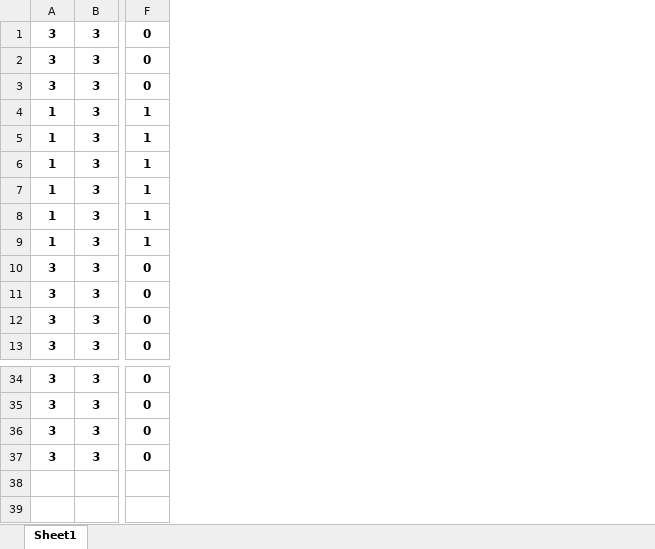
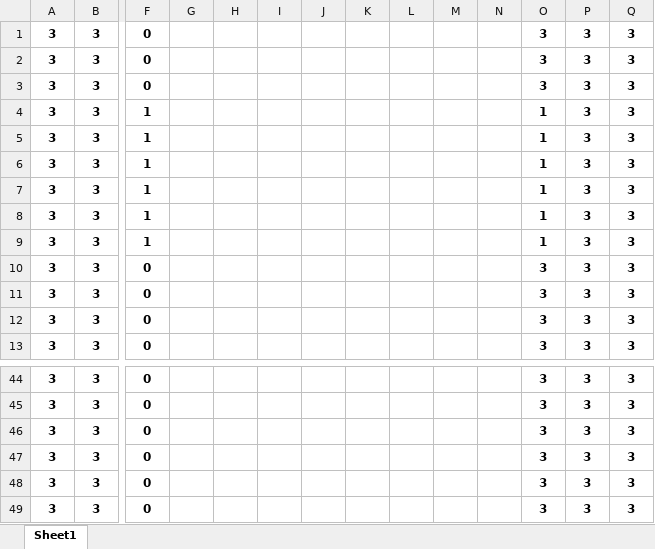
Before and after one commit to I2RLab/em-gaussian, an Excel workbook: IO_test1.xlsx, sheet Sheet1, drawn as a sheet; only a part is shown, gaps mark what is left out; values as stored, in another font and other column widths than the file's, no borders; rows hold the shown columns only; the diff covers the shown part only; the diff names each change by its address in the sheet, - before the commit and + after, or states it on an @@ line.

```diff
--- a/IO_test1.xlsx (sheet Sheet1)
+++ b/IO_test1.xlsx (sheet Sheet1)
+column G, empty
+column H, empty
+column I, empty
+column J, empty
+column K, empty
+column L, empty
+column M, empty
+column N, empty
+column O, rows 1-13: 3 | 3 | 3 | 1 | 1 | 1 | 1 | 1 | 1 | 3 | 3 | 3 | 3; rows 44-47: all 3
+column P, rows 1-13: all 3; rows 44-47: all 3
+column Q, rows 1-13: all 3; rows 44-47: all 3
-A4:A9: 1
+A4:A9: 3
+row 48: 3 | 3 | 0 |  |  |  |  |  |  |  |  | 3 | 3 | 3
+row 49: 3 | 3 | 0 |  |  |  |  |  |  |  |  | 3 | 3 | 3
```
Also changed, not shown: 15 added rows, 5 removed rows and 9 edited cells elsewhere in this sheet, formulas that keep their value, IO_sample9.xlsx, 4 other files.
